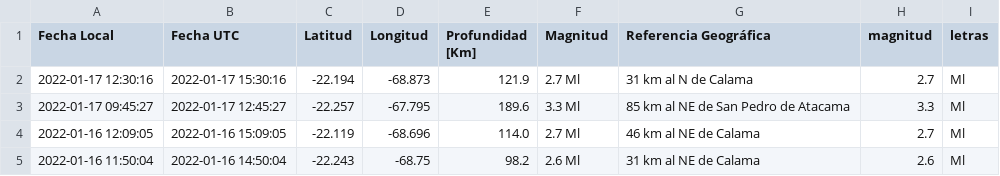
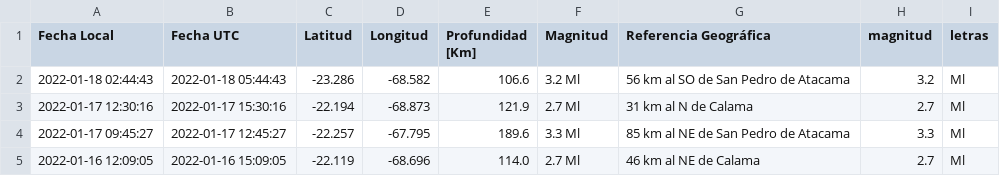
Before and after one commit to brunooviedo/sismos, a CSV file: data2.csv, drawn as a sheet; only a part is shown; the shorter side is filled out with more unchanged rows; the diff names each change by its address in the sheet, - before the commit and + after, or states it on an @@ line.

```diff
--- a/data2.csv
+++ b/data2.csv
+row 2: 2022-01-18 02:44:43 | 2022-01-18 05:44:43 | -23.286 | -68.582 | 106.6 | 3.2 Ml | 56 km al SO de San Pedro de Atacama | 3.2 | Ml
```
Also changed, not shown: data.csv, 2 other files.
